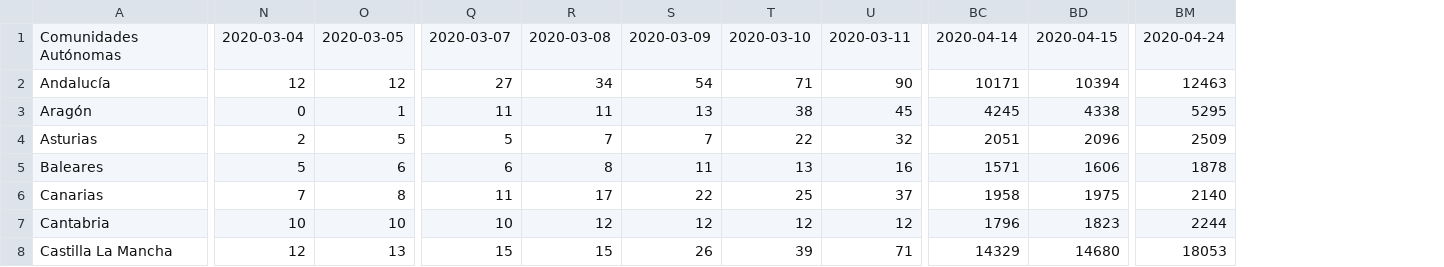
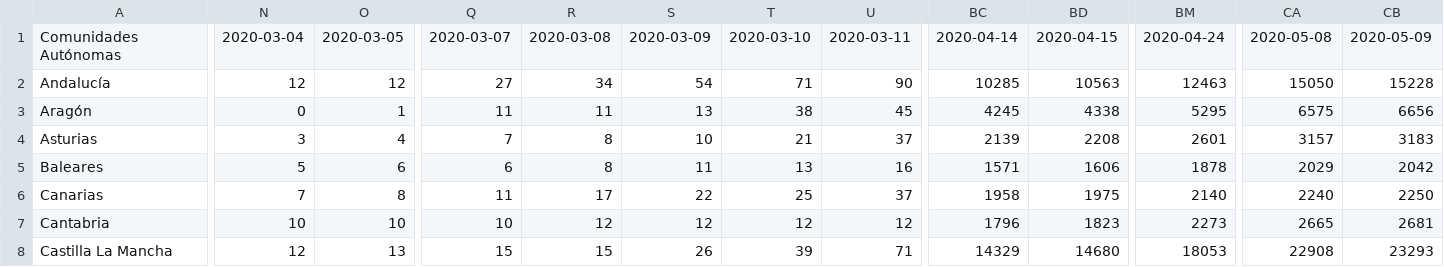
Before and after one commit to akakicreations/covid19-project, a CSV file: data_ccaa_evolution_confirmed.csv, drawn as a sheet; only a part is shown, gaps mark what is left out; the diff covers the shown part only; the diff names each change by its address in the sheet, - before the commit and + after, or states it on an @@ line.

```diff
--- a/data_ccaa_evolution_confirmed.csv
+++ b/data_ccaa_evolution_confirmed.csv
+column CA, rows 1-8: 2020-05-08 | 15050 | 6575 | 3157 | 2029 | 2240 | 2665 | 22908
+column CB, rows 1-8: 2020-05-09 | 15228 | 6656 | 3183 | 2042 | 2250 | 2681 | 23293
-BC2: 10171
+BC2: 10285
-BD2: 10394
+BD2: 10563
-N4: 2
+N4: 3
-O4: 5
+O4: 4
-Q4: 5
+Q4: 7
-R4: 7
+R4: 8
-S4: 7
+S4: 10
-T4: 22
+T4: 21
-U4: 32
+U4: 37
-BC4: 2051
+BC4: 2139
-BD4: 2096
+BD4: 2208
-BM4: 2509
+BM4: 2601
-BM7: 2244
+BM7: 2273
```
Also changed, not shown: 151 edited cells elsewhere in this file, data_France.csv, data_Germany.csv, 22 other files.
